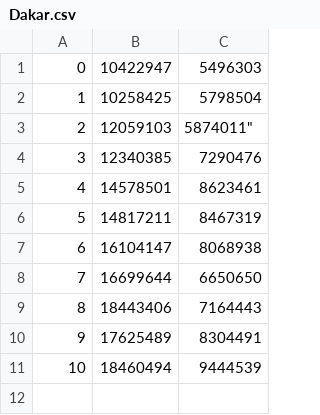
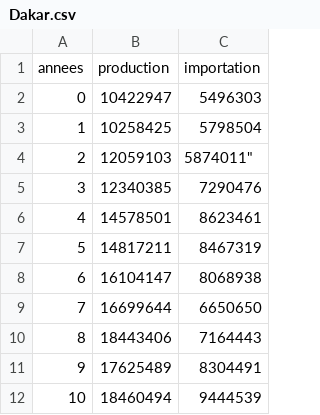
Before and after one commit to Projetvisualisation2/Projevisualisation2.github.io, a CSV file: donnees/Dakar.csv, drawn as a sheet.

Commit message:
Update Dakar.csv

```diff
--- a/donnees/Dakar.csv
+++ b/donnees/Dakar.csv
@@ -1 +1,2 @@
+"annees","production","importation"
 "0","10422947","5496303"
```
